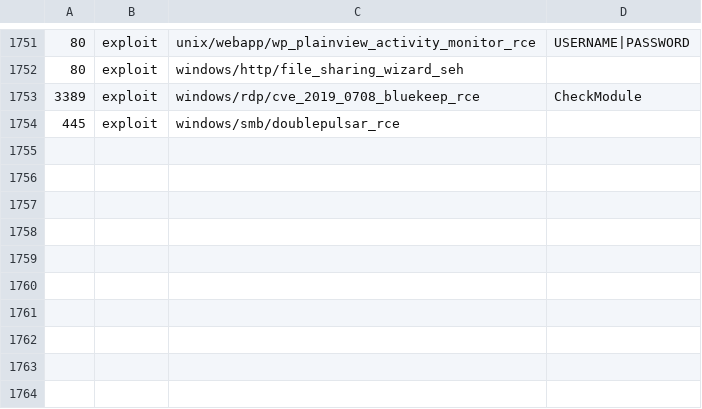
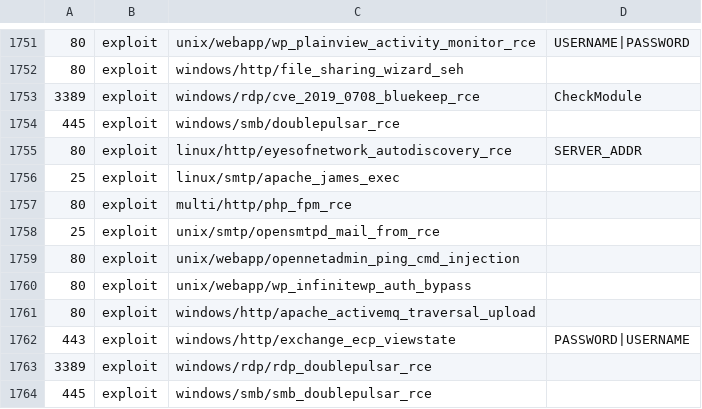
Before and after one commit to milo2012/metasploitHelper, a CSV file: portList.csv, drawn as a sheet; only a part is shown, gaps mark what is left out; the diff names each change by its address in the sheet, - before the commit and + after, or states it on an @@ line.

Commit message:
update exploitdb files

```diff
--- a/portList.csv
+++ b/portList.csv
+row 1755: 80 | exploit | linux/http/eyesofnetwork_autodiscovery_rce | SERVER_ADDR
+row 1756: 25 | exploit | linux/smtp/apache_james_exec
+row 1757: 80 | exploit | multi/http/php_fpm_rce
+row 1758: 25 | exploit | unix/smtp/opensmtpd_mail_from_rce
+row 1759: 80 | exploit | unix/webapp/opennetadmin_ping_cmd_injection
+row 1760: 80 | exploit | unix/webapp/wp_infinitewp_auth_bypass
+row 1761: 80 | exploit | windows/http/apache_activemq_traversal_upload
+row 1762: 443 | exploit | windows/http/exchange_ecp_viewstate | PASSWORD|USERNAME
+row 1763: 3389 | exploit | windows/rdp/rdp_doublepulsar_rce
+row 1764: 445 | exploit | windows/smb/smb_doublepulsar_rce
```
Also changed, not shown: 2 other files.
